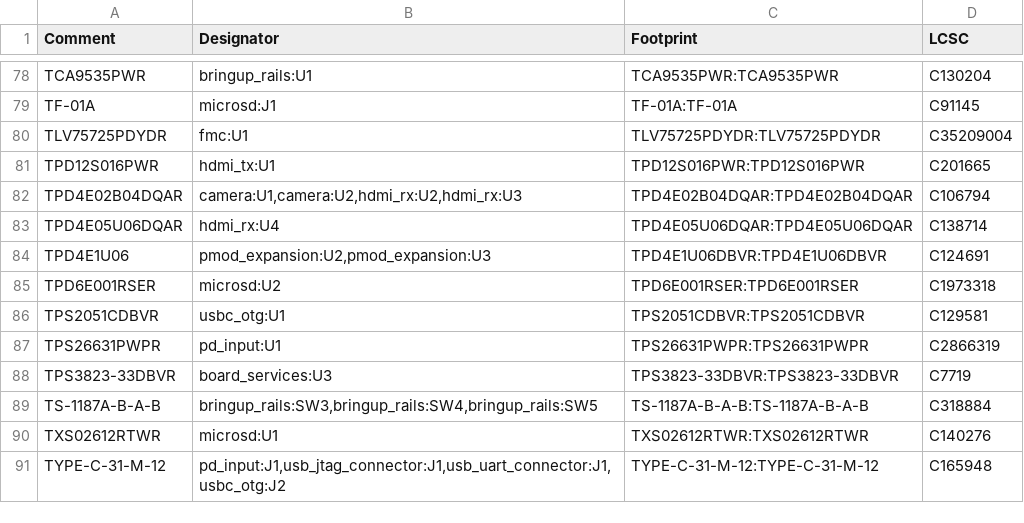
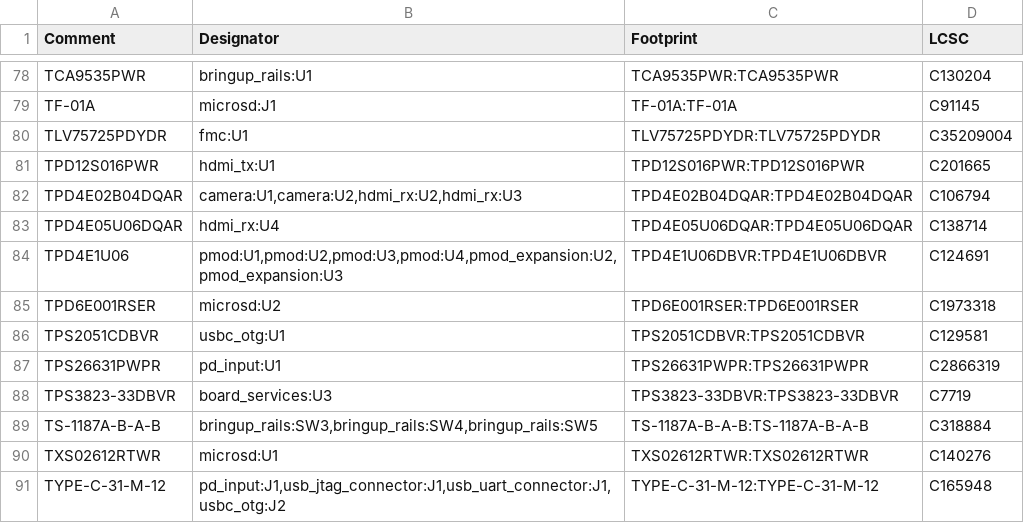
Before and after one commit to NicholasAntoniadesEngineer/Zynq-SoM, a CSV file: carrier/manufacturing/bom_jlc.csv, drawn as a sheet; only a part is shown, gaps mark what is left out.

```diff
--- a/carrier/manufacturing/bom_jlc.csv
+++ b/carrier/manufacturing/bom_jlc.csv
@@ -83,3 +83,3 @@ TPD4E02B04DQAR,"camera:U1,camera:U2,hdmi_rx:U2,hdmi_rx:U3",TPD4E02B04DQAR:TPD4E0
 TPD4E05U06DQAR,hdmi_rx:U4,TPD4E05U06DQAR:TPD4E05U06DQAR,C138714
-TPD4E1U06,"pmod_expansion:U2,pmod_expansion:U3",TPD4E1U06DBVR:TPD4E1U06DBVR,C124691
+TPD4E1U06,"pmod:U1,pmod:U2,pmod:U3,pmod:U4,pmod_expansion:U2,pmod_expansion:U3",TPD4E1U06DBVR:TPD4E1U06DBVR,C124691
 TPD6E001RSER,microsd:U2,TPD6E001RSER:TPD6E001RSER,C1973318
```
Also changed, not shown: 18 other files.
